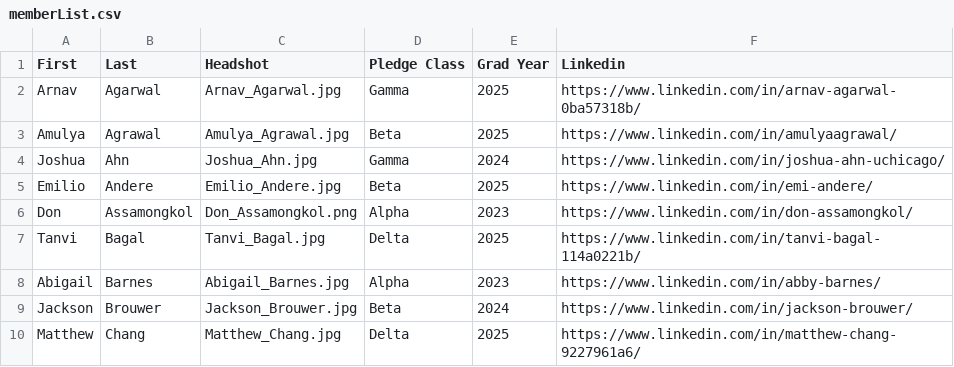
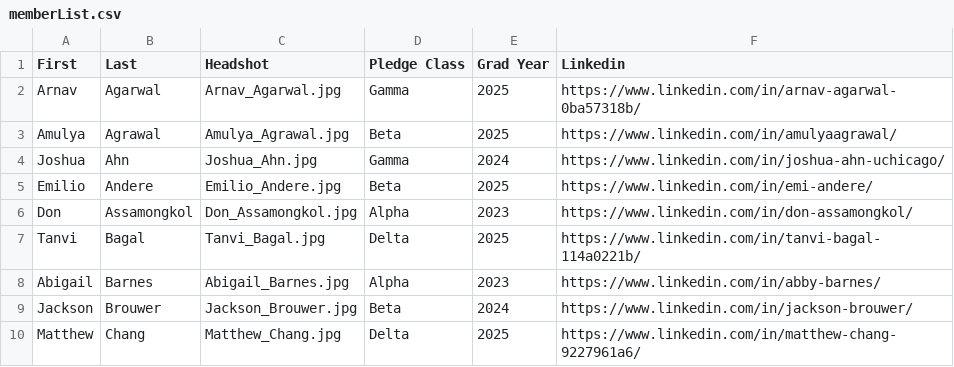
Before and after one commit to KTP-UChicago/website, a CSV file: assets/memberList.csv, drawn as a sheet; only a part is shown.

Commit message:
More headshots

```diff
--- a/assets/memberList.csv
+++ b/assets/memberList.csv
@@ -5,3 +5,3 @@ Joshua,Ahn,Joshua_Ahn.jpg,Gamma,2024,https://www.linkedin.com/in/joshua-ahn-uchi
 Emilio,Andere,Emilio_Andere.jpg,Beta,2025,https://www.linkedin.com/in/emi-andere/
-Don,Assamongkol,Don_Assamongkol.png,Alpha,2023,https://www.linkedin.com/in/don-assamongkol/
+Don,Assamongkol,Don_Assamongkol.jpg,Alpha,2023,https://www.linkedin.com/in/don-assamongkol/
 Tanvi,Bagal,Tanvi_Bagal.jpg,Delta,2025,https://www.linkedin.com/in/tanvi-bagal-114a0221b/
```
Also changed, not shown: 10 other files.
